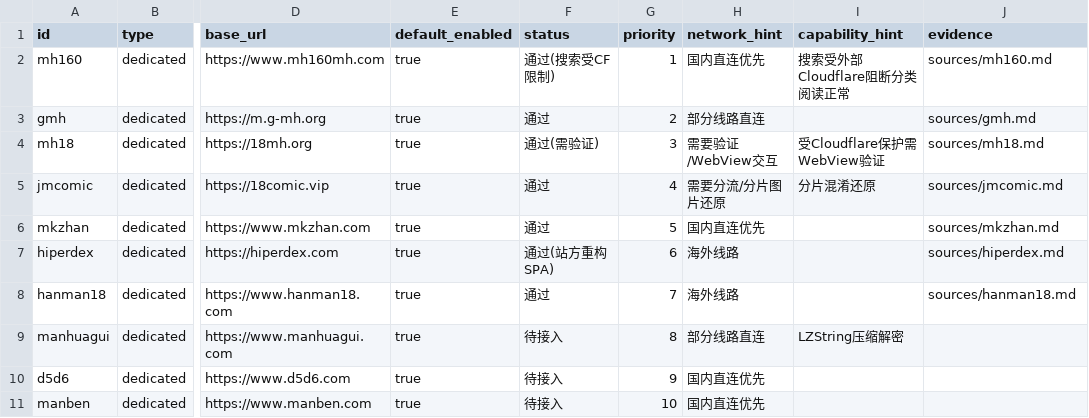
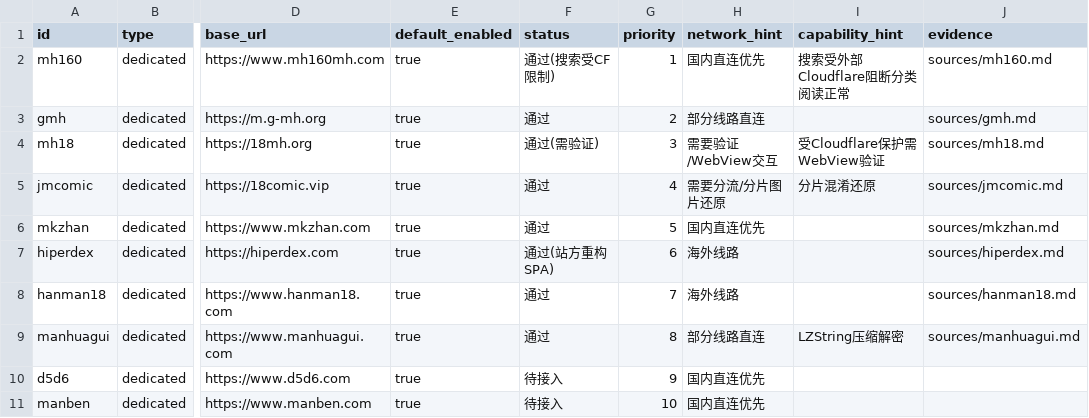
Before and after one commit to sermisellek2-spec/xx-comic-ios, a CSV file: docs/ios-parity-2.0.40/sources.csv, drawn as a sheet; only a part is shown, gaps mark what is left out; the diff names each change by its address in the sheet, - before the commit and + after, or states it on an @@ line.

Commit message:
feat(source): 完成漫画柜 (manhuagui) 实网验收与配置接线

```diff
--- a/docs/ios-parity-2.0.40/sources.csv
+++ b/docs/ios-parity-2.0.40/sources.csv
-F9 (status): 待接入
+F9 (status): 通过
-J9 (evidence): (empty)
+J9 (evidence): sources/manhuagui.md
```
Also changed, not shown: 5 other files.
